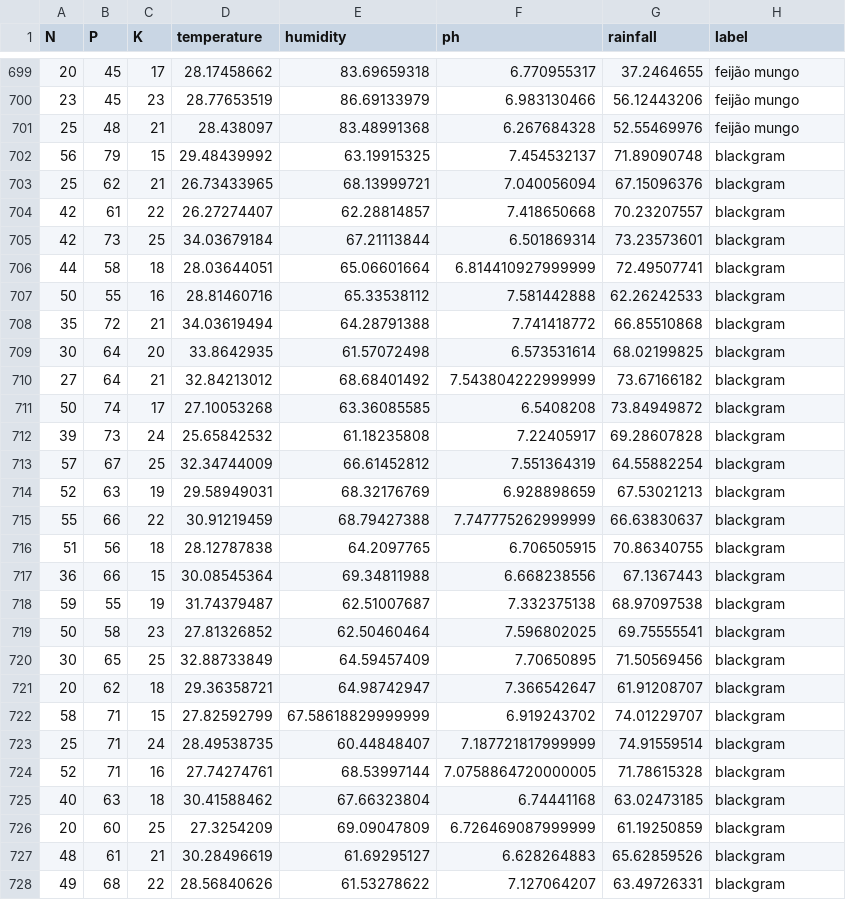
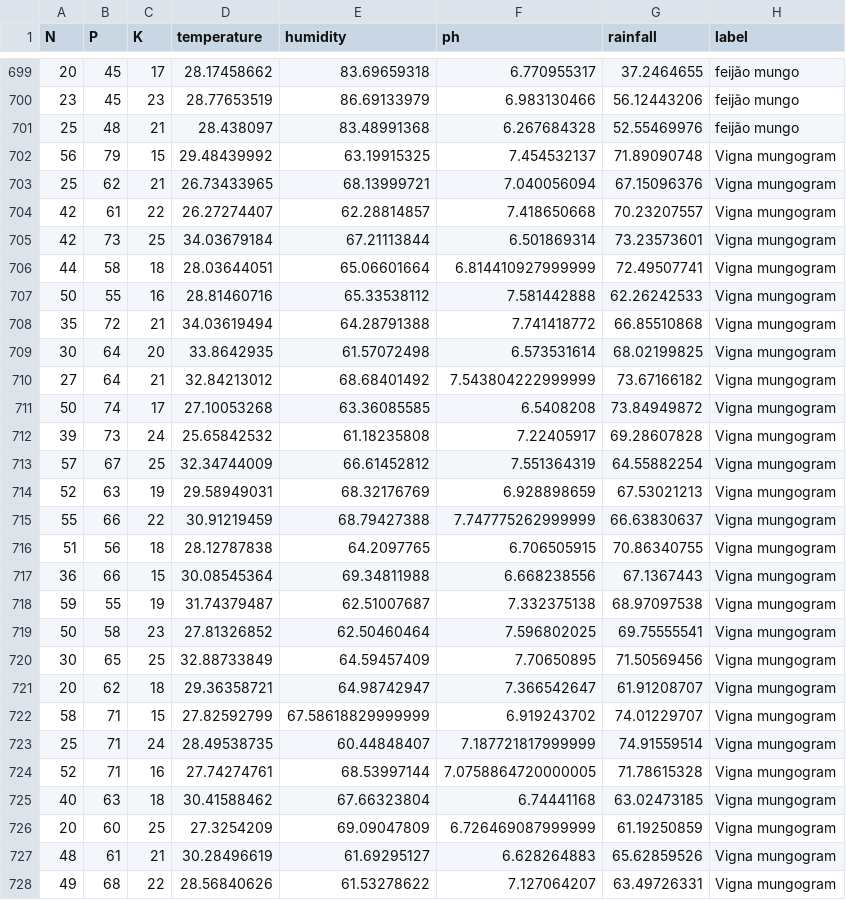
Before and after one commit to AluedoSan/estagio02_ia, a CSV file: dataset/Crop_recommendation.csv, drawn as a sheet; only a part is shown, gaps mark what is left out; the diff covers the shown part only.

```diff
--- a/dataset/Crop_recommendation.csv
+++ b/dataset/Crop_recommendation.csv
@@ -701,28 +701,28 @@ N,P,K,temperature,humidity,ph,rainfall,label
 25,48,21,28.438097,83.48991368,6.267684328,52.55469976,feijão mungo
-56,79,15,29.48439992,63.19915325,7.454532137,71.89090748,blackgram
-25,62,21,26.73433965,68.13999721,7.040056094,67.15096376,blackgram
-42,61,22,26.27274407,62.28814857,7.418650668,70.23207557,blackgram
-42,73,25,34.03679184,67.21113844,6.501869314,73.23573601,blackgram
-44,58,18,28.03644051,65.06601664,6.814410927999999,72.49507741,blackgram
-50,55,16,28.81460716,65.33538112,7.581442888,62.26242533,blackgram
-35,72,21,34.03619494,64.28791388,7.741418772,66.85510868,blackgram
-30,64,20,33.8642935,61.57072498,6.573531614,68.02199825,blackgram
-27,64,21,32.84213012,68.68401492,7.543804222999999,73.67166182,blackgram
-50,74,17,27.10053268,63.36085585,6.5408208,73.84949872,blackgram
-39,73,24,25.65842532,61.18235808,7.22405917,69.28607828,blackgram
-57,67,25,32.34744009,66.61452812,7.551364319,64.55882254,blackgram
-52,63,19,29.58949031,68.32176769,6.928898659,67.53021213,blackgram
-55,66,22,30.91219459,68.79427388,7.747775262999999,66.63830637,blackgram
-51,56,18,28.12787838,64.2097765,6.706505915,70.86340755,blackgram
-36,66,15,30.08545364,69.34811988,6.668238556,67.1367443,blackgram
-59,55,19,31.74379487,62.51007687,7.332375138,68.97097538,blackgram
-50,58,23,27.81326852,62.50460464,7.596802025,69.75555541,blackgram
-30,65,25,32.88733849,64.59457409,7.70650895,71.50569456,blackgram
-20,62,18,29.36358721,64.98742947,7.366542647,61.91208707,blackgram
-58,71,15,27.82592799,67.58618829999999,6.919243702,74.01229707,blackgram
-25,71,24,28.49538735,60.44848407,7.187721817999999,74.91559514,blackgram
-52,71,16,27.74274761,68.53997144,7.0758864720000005,71.78615328,blackgram
-40,63,18,30.41588462,67.66323804,6.74441168,63.02473185,blackgram
-20,60,25,27.3254209,69.09047809,6.726469087999999,61.19250859,blackgram
-48,61,21,30.28496619,61.69295127,6.628264883,65.62859526,blackgram
-49,68,22,28.56840626,61.53278622,7.127064207,63.49726331,blackgram
+56,79,15,29.48439992,63.19915325,7.454532137,71.89090748,Vigna mungogram
+25,62,21,26.73433965,68.13999721,7.040056094,67.15096376,Vigna mungogram
+42,61,22,26.27274407,62.28814857,7.418650668,70.23207557,Vigna mungogram
+42,73,25,34.03679184,67.21113844,6.501869314,73.23573601,Vigna mungogram
+44,58,18,28.03644051,65.06601664,6.814410927999999,72.49507741,Vigna mungogram
+50,55,16,28.81460716,65.33538112,7.581442888,62.26242533,Vigna mungogram
+35,72,21,34.03619494,64.28791388,7.741418772,66.85510868,Vigna mungogram
+30,64,20,33.8642935,61.57072498,6.573531614,68.02199825,Vigna mungogram
+27,64,21,32.84213012,68.68401492,7.543804222999999,73.67166182,Vigna mungogram
+50,74,17,27.10053268,63.36085585,6.5408208,73.84949872,Vigna mungogram
+39,73,24,25.65842532,61.18235808,7.22405917,69.28607828,Vigna mungogram
+57,67,25,32.34744009,66.61452812,7.551364319,64.55882254,Vigna mungogram
+52,63,19,29.58949031,68.32176769,6.928898659,67.53021213,Vigna mungogram
+55,66,22,30.91219459,68.79427388,7.747775262999999,66.63830637,Vigna mungogram
+51,56,18,28.12787838,64.2097765,6.706505915,70.86340755,Vigna mungogram
+36,66,15,30.08545364,69.34811988,6.668238556,67.1367443,Vigna mungogram
+59,55,19,31.74379487,62.51007687,7.332375138,68.97097538,Vigna mungogram
+50,58,23,27.81326852,62.50460464,7.596802025,69.75555541,Vigna mungogram
+30,65,25,32.88733849,64.59457409,7.70650895,71.50569456,Vigna mungogram
+20,62,18,29.36358721,64.98742947,7.366542647,61.91208707,Vigna mungogram
+58,71,15,27.82592799,67.58618829999999,6.919243702,74.01229707,Vigna mungogram
+25,71,24,28.49538735,60.44848407,7.187721817999999,74.91559514,Vigna mungogram
+52,71,16,27.74274761,68.53997144,7.0758864720000005,71.78615328,Vigna mungogram
+40,63,18,30.41588462,67.66323804,6.74441168,63.02473185,Vigna mungogram
+20,60,25,27.3254209,69.09047809,6.726469087999999,61.19250859,Vigna mungogram
+48,61,21,30.28496619,61.69295127,6.628264883,65.62859526,Vigna mungogram
+49,68,22,28.56840626,61.53278622,7.127064207,63.49726331,Vigna mungogram
```
Also changed, not shown: 73 edited cells elsewhere in this file, 10 other files.
